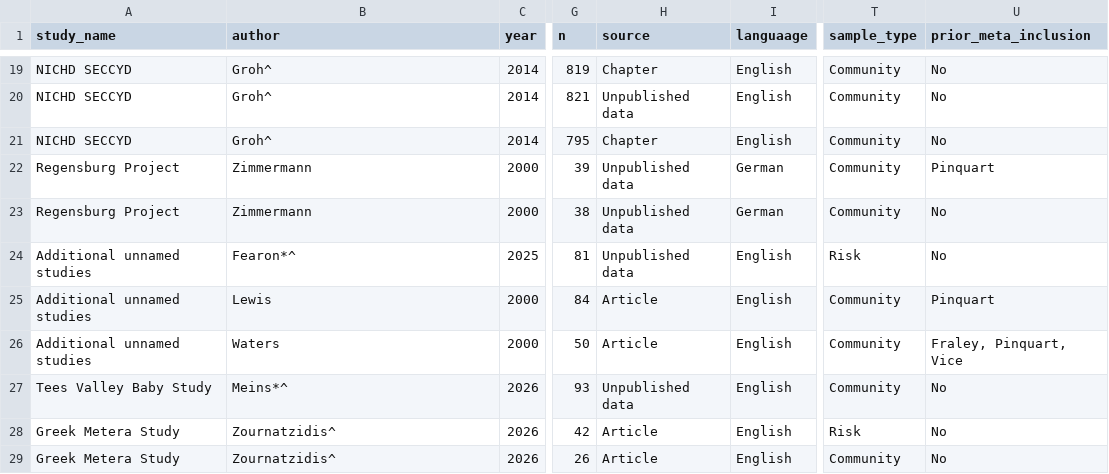
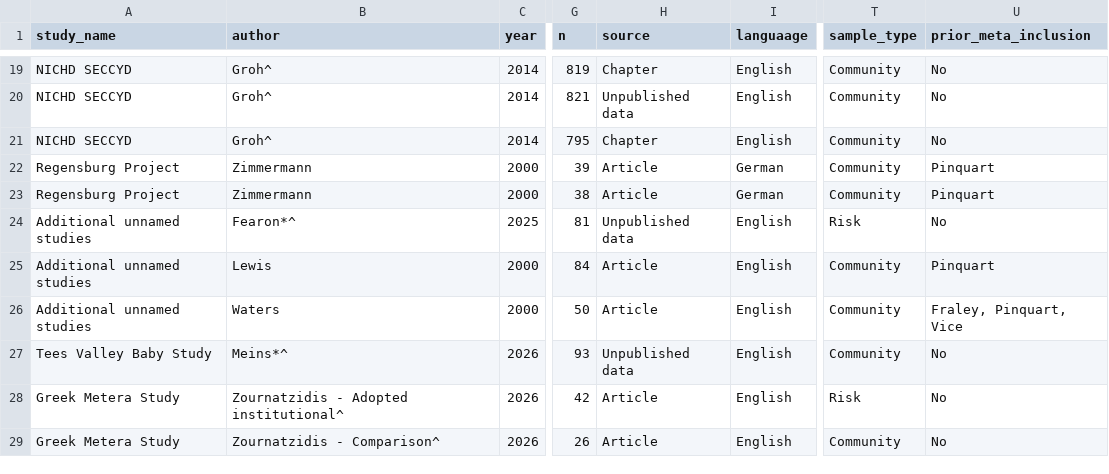
Before and after one commit to timesler/opie-2026-infancy-adult-attachment-stability-meta, a CSV file: data_extraction_table.csv, drawn as a sheet; only a part is shown, gaps mark what is left out; the diff names each change by its address in the sheet, - before the commit and + after, or states it on an @@ line.

Commit message:
Update study coding and regenerated analyses

```diff
--- a/data_extraction_table.csv
+++ b/data_extraction_table.csv
-H22:H23 (source): Unpublished data
+H22:H23 (source): Article
-U23 (prior_meta_inclusion): No
+U23 (prior_meta_inclusion): Pinquart
-B28 (author): Zournatzidis^
+B28 (author): Zournatzidis - Adopted institutional^
-B29 (author): Zournatzidis^
+B29 (author): Zournatzidis - Comparison^
```
Also changed, not shown: Output/2way_OD/moderator_analysis_9moderators.csv, Output/2way_OD/summary_statistics.csv, 31 other files.
